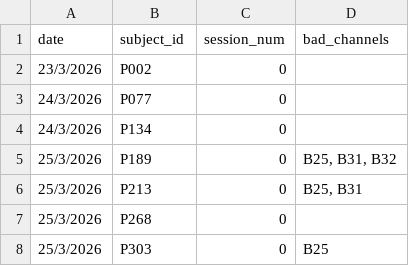
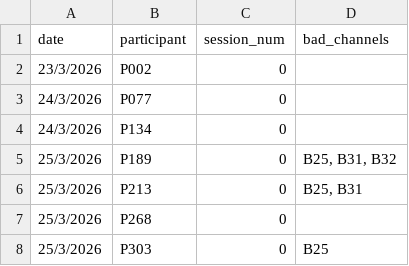
Before and after one commit to kc2527/cat_learn_auto_2026_s1, a CSV file: eeg/meta_data/eeg_bad_channs.csv, drawn as a sheet; only a part is shown; the diff names each change by its address in the sheet, - before the commit and + after, or states it on an @@ line.

```diff
--- a/eeg/meta_data/eeg_bad_channs.csv
+++ b/eeg/meta_data/eeg_bad_channs.csv
-B1: subject_id
+B1: participant
```
Also changed, not shown: eeg/meta_data/bad_channels_run_log.csv, 2 other files.
